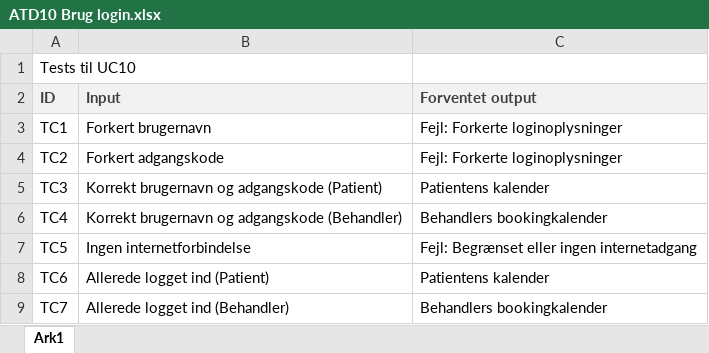
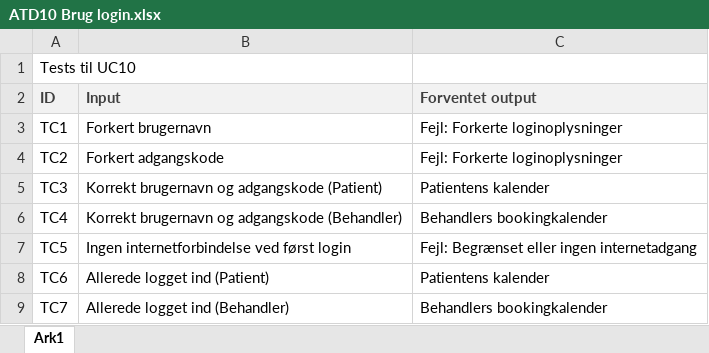
Before and after one commit to emilnymann/1AarsProjekt, an Excel workbook: 05 Test/ATD10 Brug login.xlsx, sheet Ark1, drawn as a sheet; values as stored, in another font and other column widths than the file's, no borders; the diff names each change by its address in the sheet, - before the commit and + after, or states it on an @@ line.

Commit message:
Rettelse i forhold til review

```diff
--- a/05 Test/ATD10 Brug login.xlsx (sheet Ark1)
+++ b/05 Test/ATD10 Brug login.xlsx (sheet Ark1)
-B7 (Input): Ingen internetforbindelse
+B7 (Input): Ingen internetforbindelse ved først login
```
